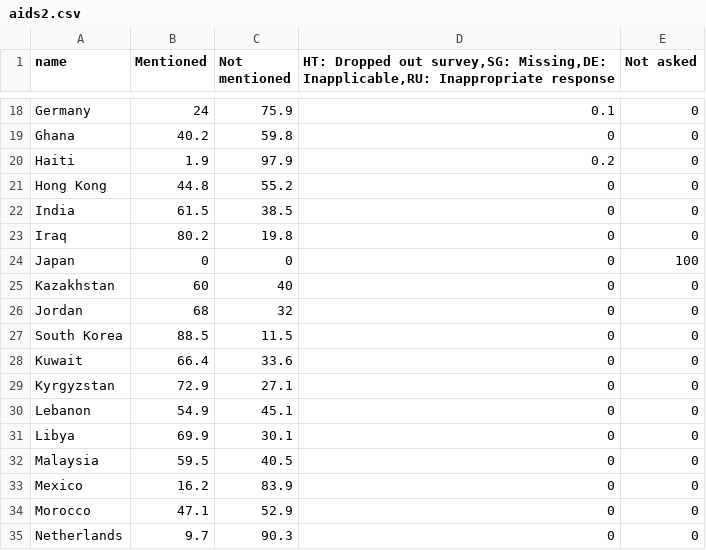
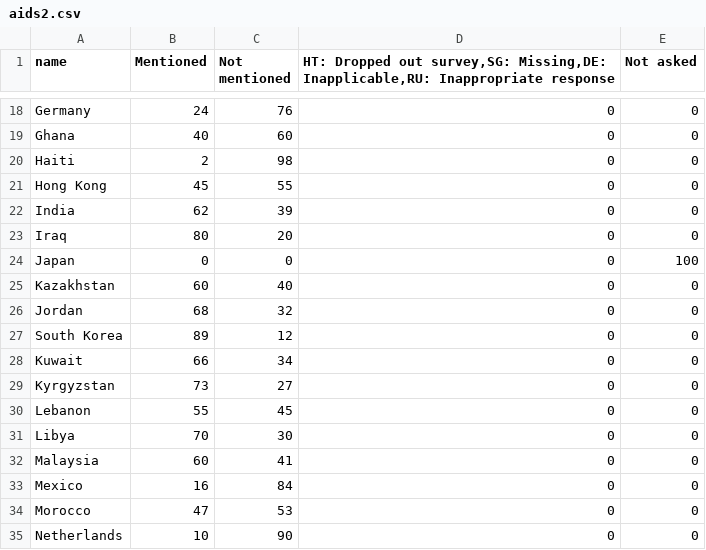
Before and after one commit to sheetor/infovis-project2, a CSV file: aids2.csv, drawn as a sheet; only a part is shown, gaps mark what is left out; the diff covers the shown part only; the diff names each change by its address in the sheet, - before the commit and + after, or states it on an @@ line.

```diff
--- a/aids2.csv
+++ b/aids2.csv
-C18 (Not mentioned): 75.9
+C18 (Not mentioned): 76
-D18: 0.1
+D18: 0
-B19 (Mentioned): 40.2
+B19 (Mentioned): 40
-C19 (Not mentioned): 59.8
+C19 (Not mentioned): 60
-B20 (Mentioned): 1.9
+B20 (Mentioned): 2
-C20 (Not mentioned): 97.9
+C20 (Not mentioned): 98
-D20: 0.2
+D20: 0
-B21 (Mentioned): 44.8
+B21 (Mentioned): 45
-C21 (Not mentioned): 55.2
+C21 (Not mentioned): 55
-B22 (Mentioned): 61.5
+B22 (Mentioned): 62
-C22 (Not mentioned): 38.5
+C22 (Not mentioned): 39
-B23 (Mentioned): 80.2
+B23 (Mentioned): 80
-C23 (Not mentioned): 19.8
+C23 (Not mentioned): 20
-B27 (Mentioned): 88.5
+B27 (Mentioned): 89
-C27 (Not mentioned): 11.5
+C27 (Not mentioned): 12
-B28 (Mentioned): 66.4
+B28 (Mentioned): 66
-C28 (Not mentioned): 33.6
+C28 (Not mentioned): 34
-B29 (Mentioned): 72.9
+B29 (Mentioned): 73
-C29 (Not mentioned): 27.1
+C29 (Not mentioned): 27
-B30 (Mentioned): 54.9
+B30 (Mentioned): 55
-C30 (Not mentioned): 45.1
+C30 (Not mentioned): 45
-B31 (Mentioned): 69.9
+B31 (Mentioned): 70
-C31 (Not mentioned): 30.1
+C31 (Not mentioned): 30
-B32 (Mentioned): 59.5
+B32 (Mentioned): 60
-C32 (Not mentioned): 40.5
+C32 (Not mentioned): 41
-B33 (Mentioned): 16.2
+B33 (Mentioned): 16
-C33 (Not mentioned): 83.9
+C33 (Not mentioned): 84
-B34 (Mentioned): 47.1
+B34 (Mentioned): 47
-C34 (Not mentioned): 52.9
+C34 (Not mentioned): 53
-B35 (Mentioned): 9.7
+B35 (Mentioned): 10
-C35 (Not mentioned): 90.3
+C35 (Not mentioned): 90
```
Also changed, not shown: 82 edited cells elsewhere in this file.
